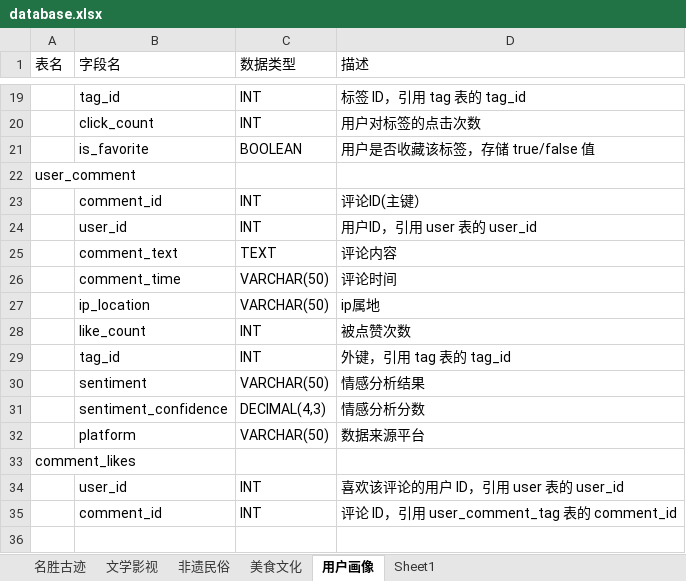
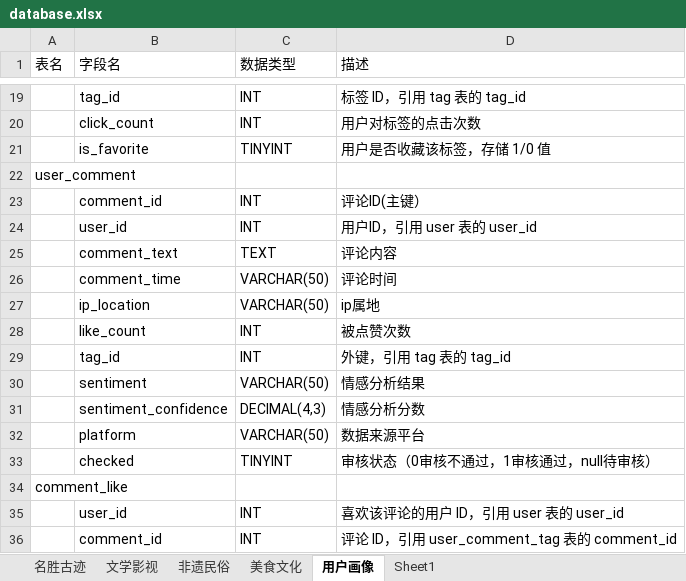
Before and after one commit to Deeraniy/HX_cultural_transmission_sys, an Excel workbook: doc/database.xlsx, sheet 用户画像, drawn as a sheet; only a part is shown, gaps mark what is left out; values as stored, in another font and other column widths than the file's, no borders; removed rows and columns are numbered as before the commit, all else as after; the diff names each change by its address in the sheet, - before the commit and + after, or states it on an @@ line.

Commit message:
Update database.xlsx

```diff
--- a/doc/database.xlsx (sheet 用户画像)
+++ b/doc/database.xlsx (sheet 用户画像)
-row 21:  | is_favorite | BOOLEAN | 用户是否收藏该标签，存储 true/false 值
+row 21:  | is_favorite | TINYINT | 用户是否收藏该标签，存储 1/0 值
+row 33:  | checked | TINYINT | 审核状态（0审核不通过，1审核通过，null待审核）
-A34 (表名): comment_likes
+A34 (表名): comment_like
```
